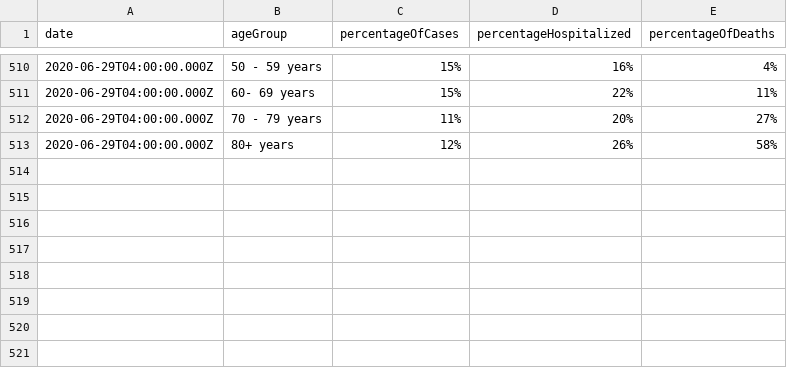
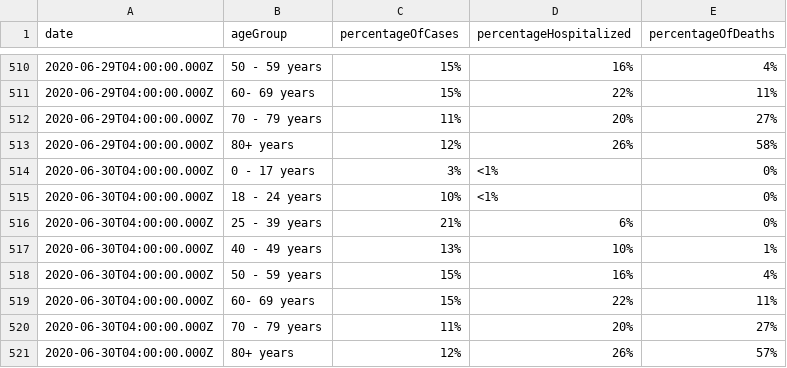
Before and after one commit to jdk2pq/washtenaw-covid-tracker, a CSV file: data/byAgeGroup.csv, drawn as a sheet; only a part is shown, gaps mark what is left out.

```diff
--- a/data/byAgeGroup.csv
+++ b/data/byAgeGroup.csv
@@ -513 +513,9 @@ date,ageGroup,percentageOfCases,percentageHospitalized,percentageOfDeaths
 2020-06-29T04:00:00.000Z,80+ years,12%,26%,58%
+2020-06-30T04:00:00.000Z,0 - 17 years,3%,<1%,0%
+2020-06-30T04:00:00.000Z,18 - 24 years,10%,<1%,0%
+2020-06-30T04:00:00.000Z,25 - 39 years,21%,6%,0%
+2020-06-30T04:00:00.000Z,40 - 49 years,13%,10%,1%
+2020-06-30T04:00:00.000Z,50 - 59 years,15%,16%,4%
+2020-06-30T04:00:00.000Z,60- 69 years,15%,22%,11%
+2020-06-30T04:00:00.000Z,70 - 79 years,11%,20%,27%
+2020-06-30T04:00:00.000Z,80+ years,12%,26%,57%
```
Also changed, not shown: data/byRace.csv, data/bySex.csv, 2 other files.
